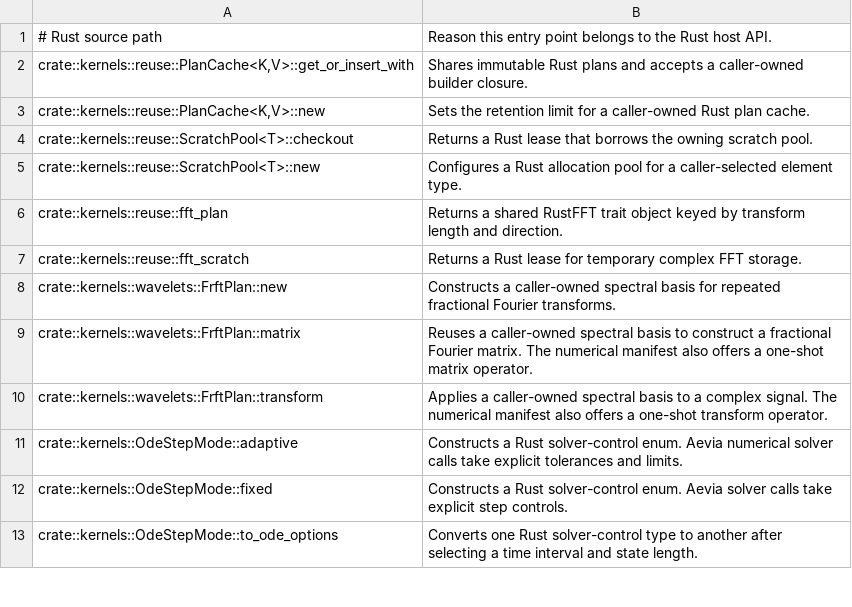
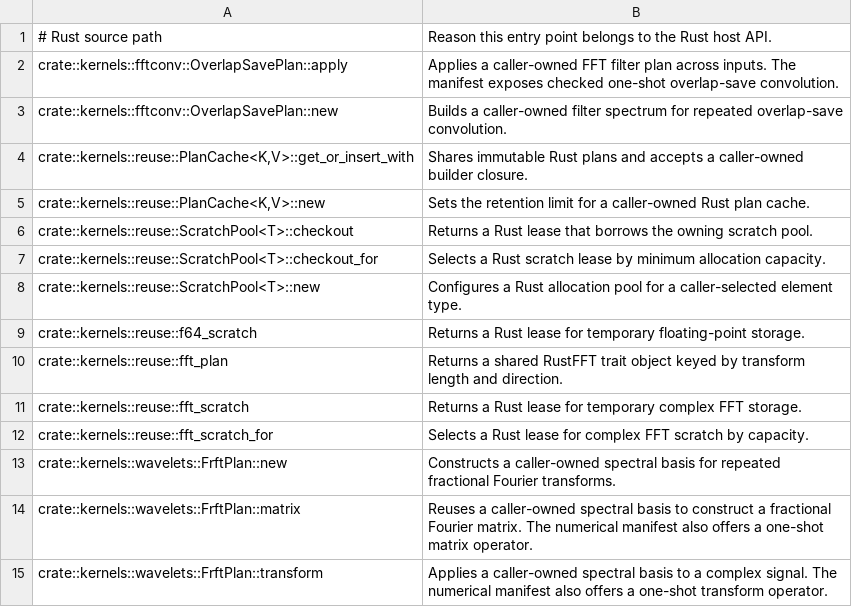
Before and after one commit to Apich-Organization/aevia, a TSV file: tools/rssn-api-audit/source-boundaries.tsv, drawn as a sheet; only a part is shown; the shorter side is filled out with more unchanged rows.

```diff
--- a/tools/rssn-api-audit/source-boundaries.tsv
+++ b/tools/rssn-api-audit/source-boundaries.tsv
@@ -1,2 +1,4 @@
 # Rust source path	Reason this entry point belongs to the Rust host API.
+crate::kernels::fftconv::OverlapSavePlan::apply	Applies a caller-owned FFT filter plan across inputs. The manifest exposes checked one-shot overlap-save convolution.
+crate::kernels::fftconv::OverlapSavePlan::new	Builds a caller-owned filter spectrum for repeated overlap-save convolution.
 crate::kernels::reuse::PlanCache<K,V>::get_or_insert_with	Shares immutable Rust plans and accepts a caller-owned builder closure.
@@ -4,5 +6,8 @@ crate::kernels::reuse::PlanCache<K,V>::new	Sets the retention limit for a caller
 crate::kernels::reuse::ScratchPool<T>::checkout	Returns a Rust lease that borrows the owning scratch pool.
+crate::kernels::reuse::ScratchPool<T>::checkout_for	Selects a Rust scratch lease by minimum allocation capacity.
 crate::kernels::reuse::ScratchPool<T>::new	Configures a Rust allocation pool for a caller-selected element type.
+crate::kernels::reuse::f64_scratch	Returns a Rust lease for temporary floating-point storage.
 crate::kernels::reuse::fft_plan	Returns a shared RustFFT trait object keyed by transform length and direction.
 crate::kernels::reuse::fft_scratch	Returns a Rust lease for temporary complex FFT storage.
+crate::kernels::reuse::fft_scratch_for	Selects a Rust lease for complex FFT scratch by capacity.
 crate::kernels::wavelets::FrftPlan::new	Constructs a caller-owned spectral basis for repeated fractional Fourier transforms.
```
Also changed, not shown: tools/rssn-api-audit/inventory.tsv, 44 other files.
